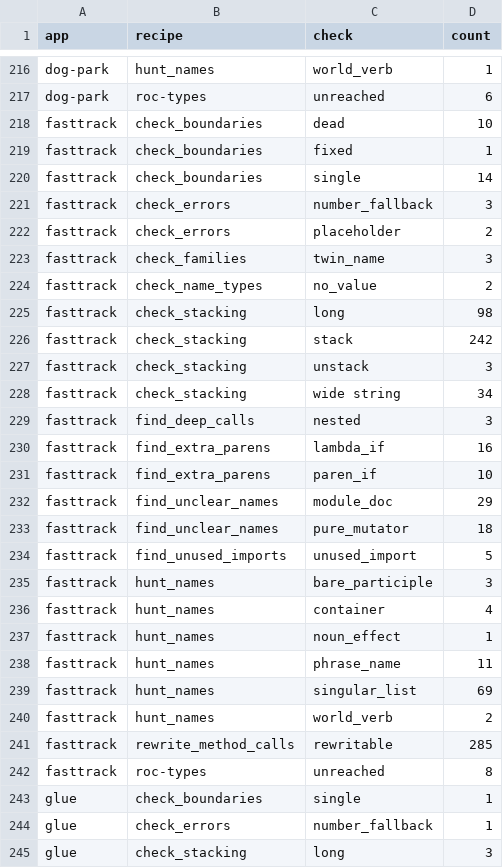
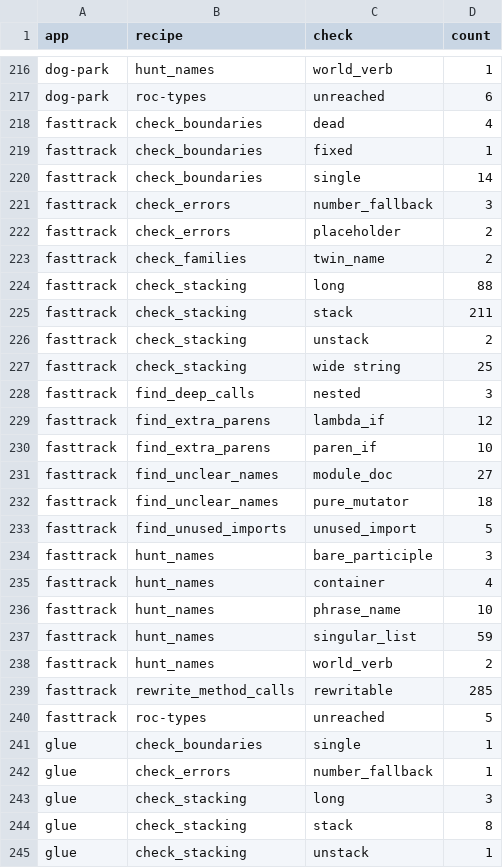
Before and after one commit to showell/roc-apps, a TSV file: tools/quality_baseline.tsv, drawn as a sheet; only a part is shown, gaps mark what is left out; the shorter side is filled out with more unchanged rows.

```diff
--- a/tools/quality_baseline.tsv
+++ b/tools/quality_baseline.tsv
@@ -217,3 +217,3 @@ dog-park	hunt_names	world_verb	1
 dog-park	roc-types	unreached	6
-fasttrack	check_boundaries	dead	10
+fasttrack	check_boundaries	dead	4
 fasttrack	check_boundaries	fixed	1
@@ -222,12 +222,11 @@ fasttrack	check_errors	number_fallback	3
 fasttrack	check_errors	placeholder	2
-fasttrack	check_families	twin_name	3
-fasttrack	check_name_types	no_value	2
-fasttrack	check_stacking	long	98
-fasttrack	check_stacking	stack	242
-fasttrack	check_stacking	unstack	3
-fasttrack	check_stacking	wide string	34
+fasttrack	check_families	twin_name	2
+fasttrack	check_stacking	long	88
+fasttrack	check_stacking	stack	211
+fasttrack	check_stacking	unstack	2
+fasttrack	check_stacking	wide string	25
 fasttrack	find_deep_calls	nested	3
-fasttrack	find_extra_parens	lambda_if	16
+fasttrack	find_extra_parens	lambda_if	12
 fasttrack	find_extra_parens	paren_if	10
-fasttrack	find_unclear_names	module_doc	29
+fasttrack	find_unclear_names	module_doc	27
 fasttrack	find_unclear_names	pure_mutator	18
@@ -236,8 +235,7 @@ fasttrack	hunt_names	bare_participle	3
 fasttrack	hunt_names	container	4
-fasttrack	hunt_names	noun_effect	1
-fasttrack	hunt_names	phrase_name	11
-fasttrack	hunt_names	singular_list	69
+fasttrack	hunt_names	phrase_name	10
+fasttrack	hunt_names	singular_list	59
 fasttrack	hunt_names	world_verb	2
 fasttrack	rewrite_method_calls	rewritable	285
-fasttrack	roc-types	unreached	8
+fasttrack	roc-types	unreached	5
 glue	check_boundaries	single	1
```
Also changed, not shown: 15 other files.
